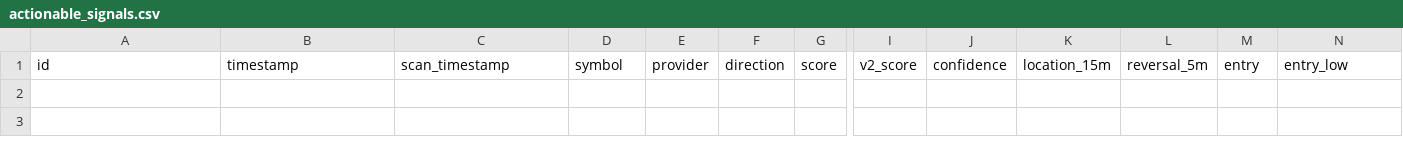
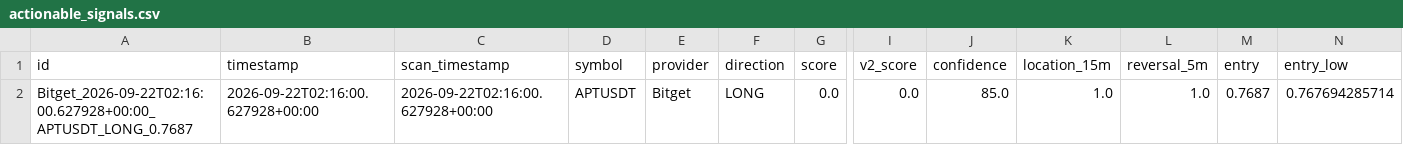
Before and after one commit to KikikJourney/Crypto-Scanner, a CSV file: data/actionable_signals.csv, drawn as a sheet; only a part is shown, gaps mark what is left out; rows hold the shown columns only; the diff names each change by its address in the sheet, - before the commit and + after, or states it on an @@ line.

```diff
--- a/data/actionable_signals.csv
+++ b/data/actionable_signals.csv
+row 2: Bitget_2026-09-22T02:16:00.627928+00:00_APTUSDT_LONG_0.7687 | 2026-09-22T02:16:00.627928+00:00 | 2026-09-22T02:16:00.627928+00:00 | APTUSDT | Bitget | LONG | 0.0 | 0.0 | 85.0 | 1.0 | 1.0 | 0.7687 | 0.767694285714
```
Also changed, not shown: data/scalping_action_history.csv, data/scalping_execution_calibration.csv, 9 other files.
